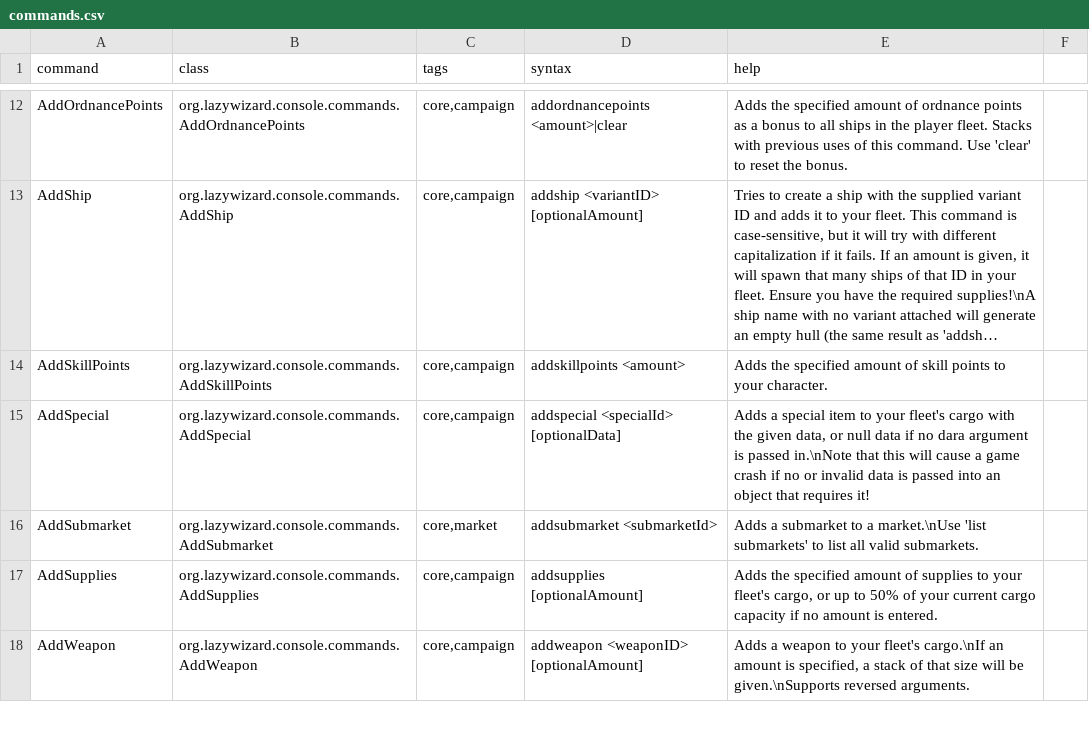
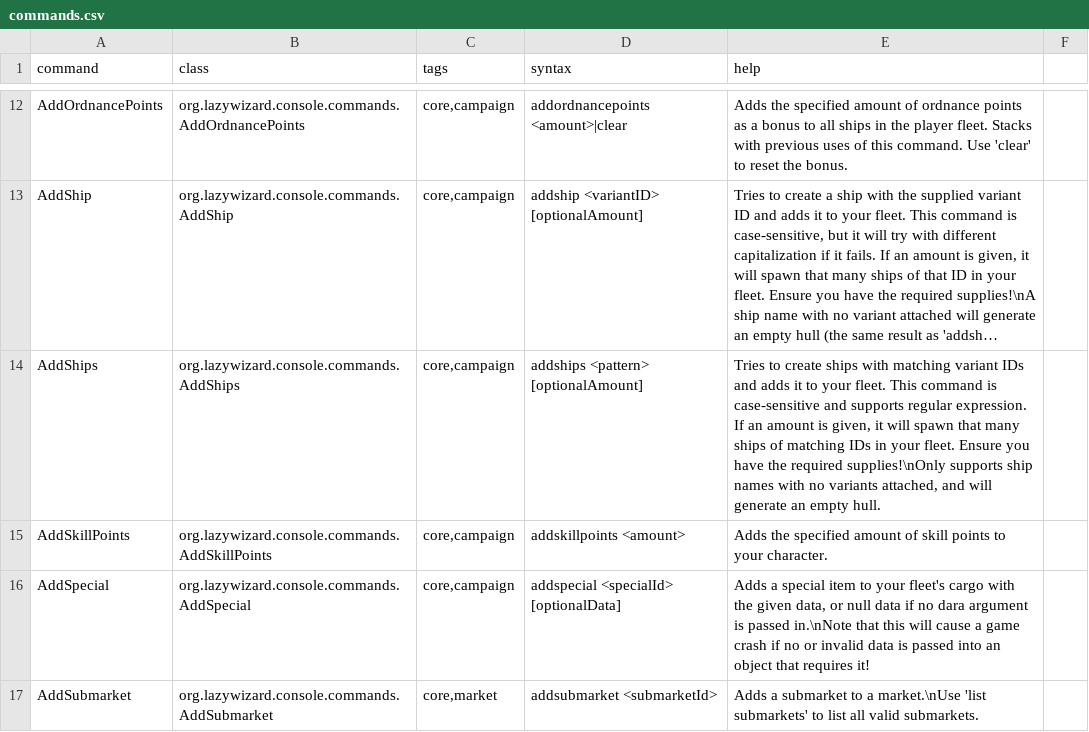
Before and after one commit to LazyWizard/console-commands, a CSV file: src/main/mod/data/console/commands.csv, drawn as a sheet; only a part is shown, gaps mark what is left out; the shorter side is filled out with more unchanged rows; long unchanged cells end in …; the diff names each change by its address in the sheet, - before the commit and + after, or states it on an @@ line.

Commit message:
Add addShips for batch ship addition

```diff
--- a/src/main/mod/data/console/commands.csv
+++ b/src/main/mod/data/console/commands.csv
+row 14: AddShips | org.lazywizard.console.commands.AddShips | core,campaign | addships <pattern> [optionalAmount] | Tries to create ships with matching variant IDs and adds it to your fleet. This command is case-sensitive and supports regular expression. If an amount is given, it will spawn that many ships of matching IDs in your fleet. Ensure you have the required supplies!\nOnly supports ship names with no variants attached, and will generate an empty hull.
```
Also changed, not shown: 3 other files.
